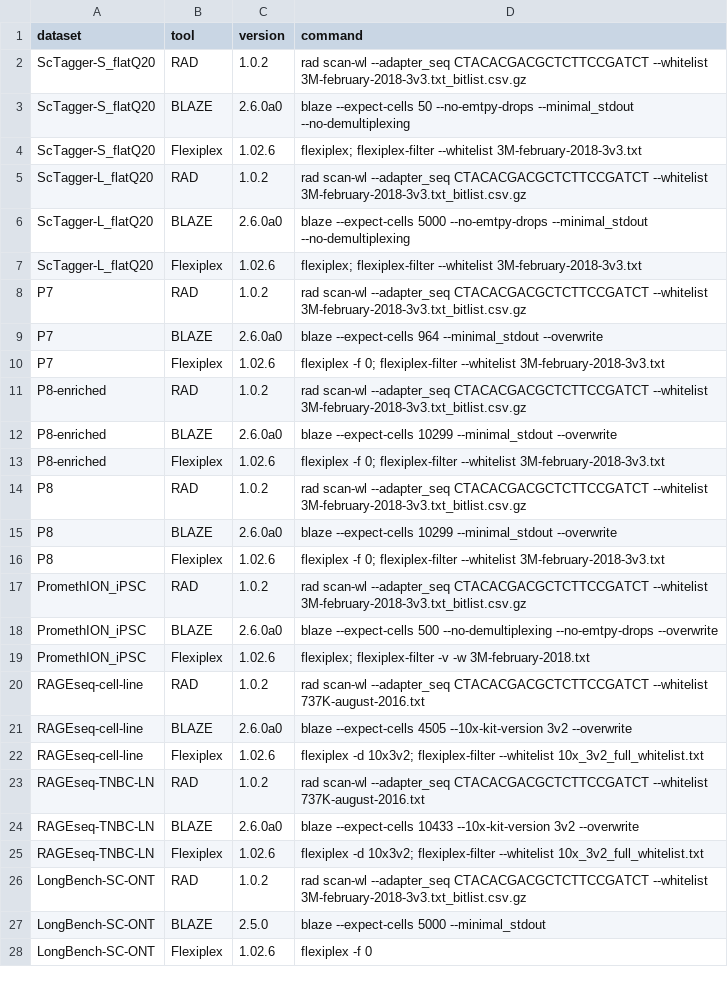
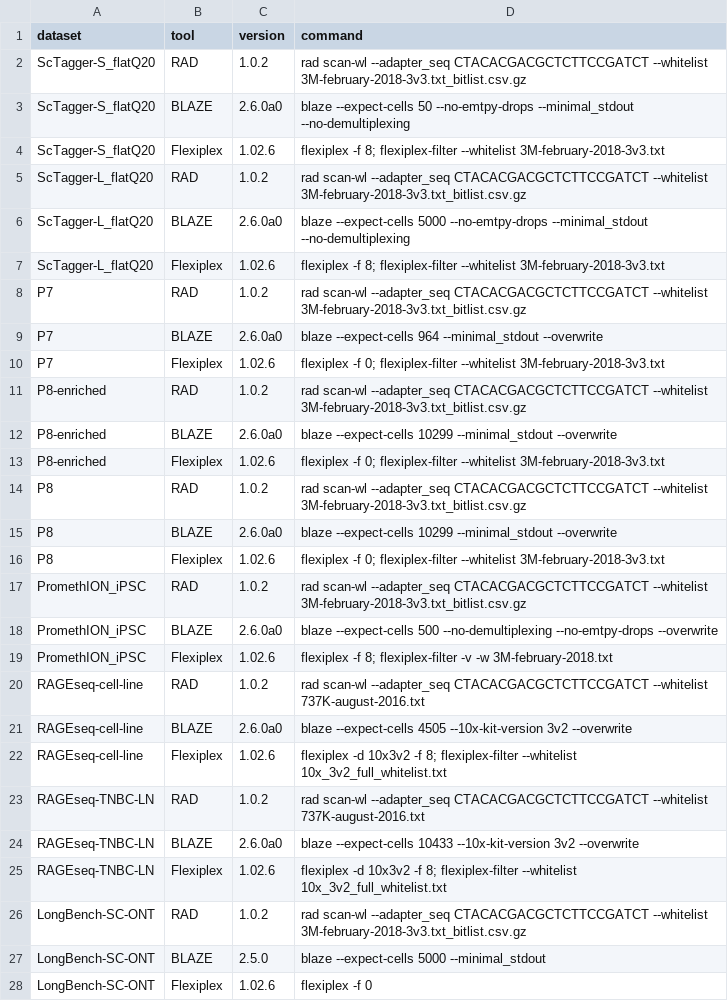
Before and after one commit to indianewok/rad-manuscript, a TSV file: source_data/figure_04/tool_parameters.tsv, drawn as a sheet; only a part is shown; the diff covers the shown part only.

Commit message:
Label Figure 4 Flexiplex f0 and f8 conditions

```diff
--- a/source_data/figure_04/tool_parameters.tsv
+++ b/source_data/figure_04/tool_parameters.tsv
@@ -3,6 +3,6 @@ ScTagger-S_flatQ20	RAD	1.0.2	rad scan-wl --adapter_seq CTACACGACGCTCTTCCGATCT --
 ScTagger-S_flatQ20	BLAZE	2.6.0a0	blaze --expect-cells 50 --no-emtpy-drops --minimal_stdout --no-demultiplexing
-ScTagger-S_flatQ20	Flexiplex	1.02.6	flexiplex; flexiplex-filter --whitelist 3M-february-2018-3v3.txt
+ScTagger-S_flatQ20	Flexiplex	1.02.6	flexiplex -f 8; flexiplex-filter --whitelist 3M-february-2018-3v3.txt
 ScTagger-L_flatQ20	RAD	1.0.2	rad scan-wl --adapter_seq CTACACGACGCTCTTCCGATCT --whitelist 3M-february-2018-3v3.txt_bitlist.csv.gz
 ScTagger-L_flatQ20	BLAZE	2.6.0a0	blaze --expect-cells 5000 --no-emtpy-drops --minimal_stdout --no-demultiplexing
-ScTagger-L_flatQ20	Flexiplex	1.02.6	flexiplex; flexiplex-filter --whitelist 3M-february-2018-3v3.txt
+ScTagger-L_flatQ20	Flexiplex	1.02.6	flexiplex -f 8; flexiplex-filter --whitelist 3M-february-2018-3v3.txt
 P7	RAD	1.0.2	rad scan-wl --adapter_seq CTACACGACGCTCTTCCGATCT --whitelist 3M-february-2018-3v3.txt_bitlist.csv.gz
@@ -18,9 +18,9 @@ PromethION_iPSC	RAD	1.0.2	rad scan-wl --adapter_seq CTACACGACGCTCTTCCGATCT --whi
 PromethION_iPSC	BLAZE	2.6.0a0	blaze --expect-cells 500 --no-demultiplexing --no-emtpy-drops --overwrite
-PromethION_iPSC	Flexiplex	1.02.6	flexiplex; flexiplex-filter -v -w 3M-february-2018.txt
+PromethION_iPSC	Flexiplex	1.02.6	flexiplex -f 8; flexiplex-filter -v -w 3M-february-2018.txt
 RAGEseq-cell-line	RAD	1.0.2	rad scan-wl --adapter_seq CTACACGACGCTCTTCCGATCT --whitelist 737K-august-2016.txt
 RAGEseq-cell-line	BLAZE	2.6.0a0	blaze --expect-cells 4505 --10x-kit-version 3v2 --overwrite
-RAGEseq-cell-line	Flexiplex	1.02.6	flexiplex -d 10x3v2; flexiplex-filter --whitelist 10x_3v2_full_whitelist.txt
+RAGEseq-cell-line	Flexiplex	1.02.6	flexiplex -d 10x3v2 -f 8; flexiplex-filter --whitelist 10x_3v2_full_whitelist.txt
 RAGEseq-TNBC-LN	RAD	1.0.2	rad scan-wl --adapter_seq CTACACGACGCTCTTCCGATCT --whitelist 737K-august-2016.txt
 RAGEseq-TNBC-LN	BLAZE	2.6.0a0	blaze --expect-cells 10433 --10x-kit-version 3v2 --overwrite
-RAGEseq-TNBC-LN	Flexiplex	1.02.6	flexiplex -d 10x3v2; flexiplex-filter --whitelist 10x_3v2_full_whitelist.txt
+RAGEseq-TNBC-LN	Flexiplex	1.02.6	flexiplex -d 10x3v2 -f 8; flexiplex-filter --whitelist 10x_3v2_full_whitelist.txt
 LongBench-SC-ONT	RAD	1.0.2	rad scan-wl --adapter_seq CTACACGACGCTCTTCCGATCT --whitelist 3M-february-2018-3v3.txt_bitlist.csv.gz
```
Also changed, not shown: 9 edited cells elsewhere in this file, 1 other file.
